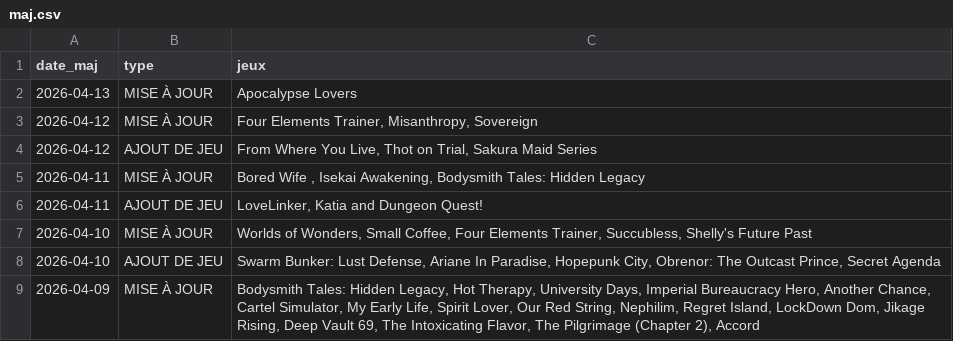
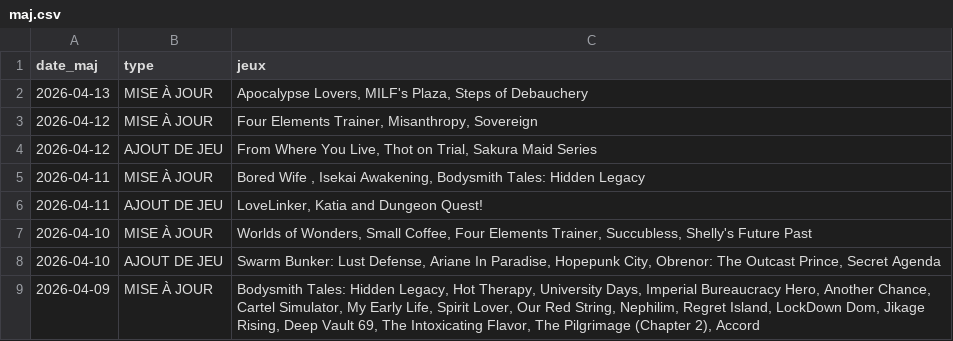
Before and after one commit to TheBlackCat47/F95_Game_Translate_FR, a CSV file: data/maj.csv, drawn as a sheet; only a part is shown.

```diff
--- a/data/maj.csv
+++ b/data/maj.csv
@@ -1,3 +1,3 @@
 date_maj,type,jeux
-2026-04-13,MISE À JOUR,Apocalypse Lovers
+2026-04-13,MISE À JOUR,"Apocalypse Lovers,  MILF's Plaza,  Steps of Debauchery"
 2026-04-12,MISE À JOUR,"Four Elements Trainer,  Misanthropy,  Sovereign"
```
Also changed, not shown: data/jeux.csv, 7 other files.
